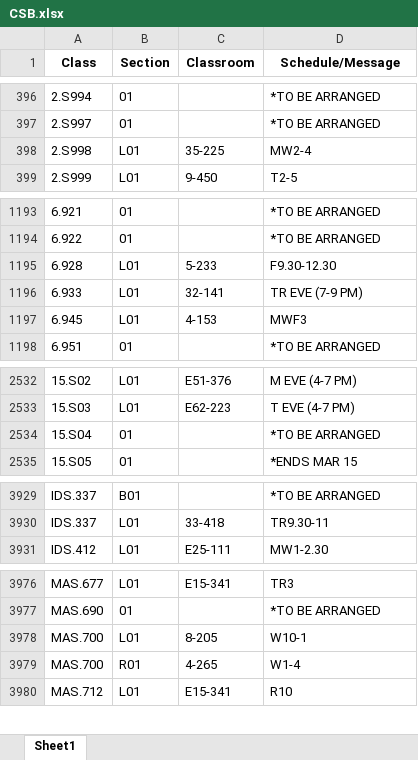
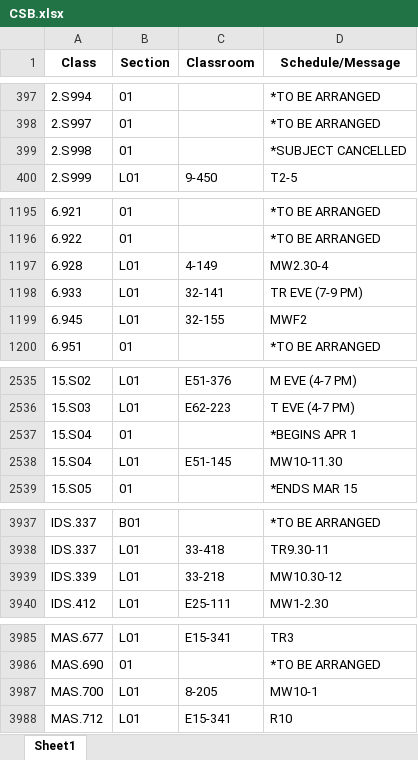
Before and after one commit to edfan/firehose, an Excel workbook: new_scripts/CSB.xlsx, sheet Sheet1, drawn as a sheet; only a part is shown, gaps mark what is left out; values as stored, in another font and other column widths than the file's, no borders; removed rows and columns are numbered as before the commit, all else as after; the diff covers the shown part only; the diff names each change by its address in the sheet, - before the commit and + after, or states it on an @@ line.

```diff
--- a/new_scripts/CSB.xlsx (sheet Sheet1)
+++ b/new_scripts/CSB.xlsx (sheet Sheet1)
-B399 (Section): L01
+B399 (Section): 01
-C399 (Classroom): 35-225
+C399 (Classroom): (empty)
-D399 (Schedule/Message): MW2-4
+D399 (Schedule/Message): *SUBJECT CANCELLED
-C1197 (Classroom): 5-233
+C1197 (Classroom): 4-149
-D1197 (Schedule/Message): F9.30-12.30
+D1197 (Schedule/Message): MW2.30-4
-C1199 (Classroom): 4-153
+C1199 (Classroom): 32-155
-D1199 (Schedule/Message): MWF3
+D1199 (Schedule/Message): MWF2
-D2537 (Schedule/Message): *TO BE ARRANGED
+D2537 (Schedule/Message): *BEGINS APR 1
+row 2538: 15.S04 | L01 | E51-145 | MW10-11.30
+row 3939: IDS.339 | L01 | 33-218 | MW10.30-12
-D3987 (Schedule/Message): W10-1
+D3987 (Schedule/Message): MW10-1
-row 3979: MAS.700 | R01 | 4-265 | W1-4
```
Also changed, not shown: 9 added rows, 2 removed rows and 55 edited cells elsewhere in this sheet, 7 other files.
